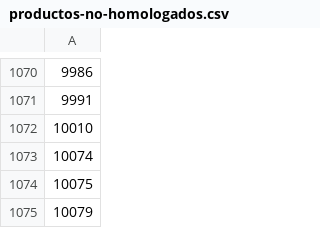
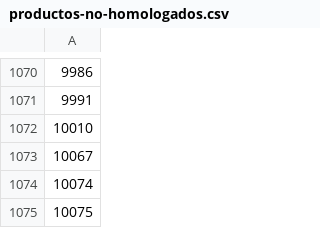
Before and after one commit to vinrast/alfabeta-update-products, a CSV file: src/storage/productos-no-homologados.csv, drawn as a sheet; only a part is shown, gaps mark what is left out; the shorter side is filled out with more unchanged rows; the diff covers the shown part only; the diff names each change by its address in the sheet, - before the commit and + after, or states it on an @@ line.

```diff
--- a/src/storage/productos-no-homologados.csv
+++ b/src/storage/productos-no-homologados.csv
+row 1073: 10067
```
Also changed, not shown: 32 added rows elsewhere in this file, src/storage/productos-nuevos.csv, 4 other files.
